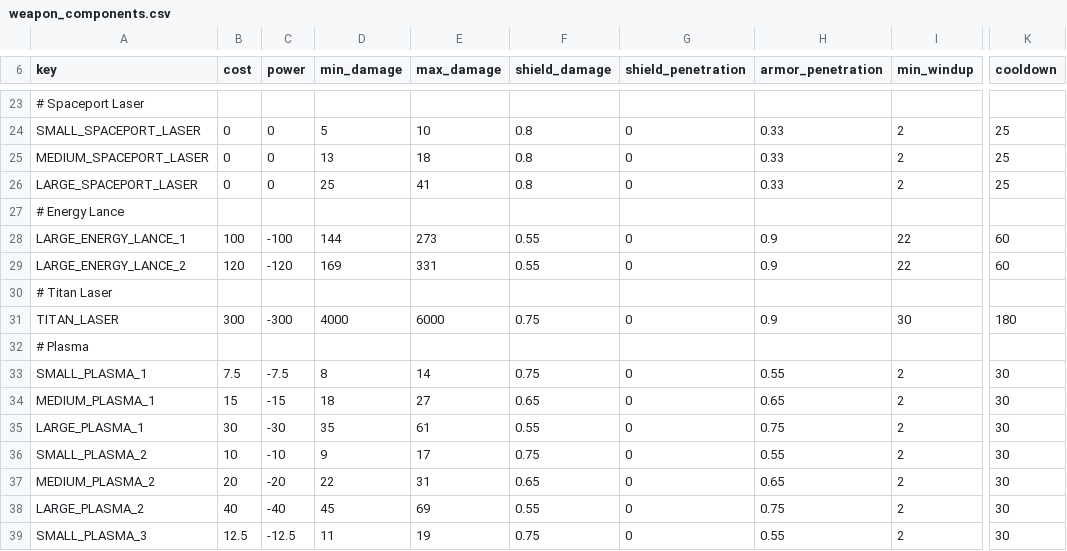
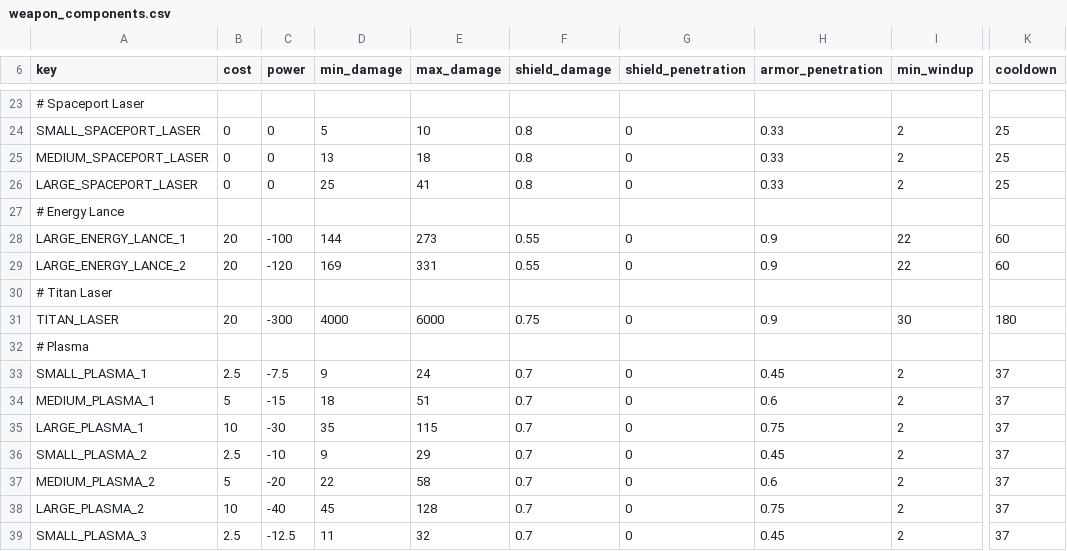
Before and after one commit to myloran/Optimized, a CSV file: common/component_templates/weapon_components.csv, drawn as a sheet; only a part is shown, gaps mark what is left out; the diff covers the shown part only; the diff names each change by its address in the sheet, - before the commit and + after, or states it on an @@ line.

```diff
--- a/common/component_templates/weapon_components.csv
+++ b/common/component_templates/weapon_components.csv
-B28 (cost): 100
+B28 (cost): 20
-B29 (cost): 120
+B29 (cost): 20
-B31 (cost): 300
+B31 (cost): 20
-B33 (cost): 7.5
+B33 (cost): 2.5
-D33 (min_damage): 8
+D33 (min_damage): 9
-E33 (max_damage): 14
+E33 (max_damage): 24
-F33 (shield_damage): 0.75
+F33 (shield_damage): 0.7
-H33 (armor_penetration): 0.55
+H33 (armor_penetration): 0.45
-K33:K39 (cooldown): 30
+K33:K39 (cooldown): 37
-B34 (cost): 15
+B34 (cost): 5
-E34 (max_damage): 27
+E34 (max_damage): 51
-F34 (shield_damage): 0.65
+F34 (shield_damage): 0.7
-H34 (armor_penetration): 0.65
+H34 (armor_penetration): 0.6
-B35 (cost): 30
+B35 (cost): 10
-E35 (max_damage): 61
+E35 (max_damage): 115
-F35 (shield_damage): 0.55
+F35 (shield_damage): 0.7
-B36 (cost): 10
+B36 (cost): 2.5
-E36 (max_damage): 17
+E36 (max_damage): 29
-F36 (shield_damage): 0.75
+F36 (shield_damage): 0.7
-H36 (armor_penetration): 0.55
+H36 (armor_penetration): 0.45
-B37 (cost): 20
+B37 (cost): 5
-E37 (max_damage): 31
+E37 (max_damage): 58
-F37 (shield_damage): 0.65
+F37 (shield_damage): 0.7
-H37 (armor_penetration): 0.65
+H37 (armor_penetration): 0.6
-B38 (cost): 40
+B38 (cost): 10
-E38 (max_damage): 69
+E38 (max_damage): 128
-F38 (shield_damage): 0.55
+F38 (shield_damage): 0.7
-B39 (cost): 12.5
+B39 (cost): 2.5
-E39 (max_damage): 19
+E39 (max_damage): 32
-F39 (shield_damage): 0.75
+F39 (shield_damage): 0.7
-H39 (armor_penetration): 0.55
+H39 (armor_penetration): 0.45
```
Also changed, not shown: 76 edited cells elsewhere in this file, 12 other files.
